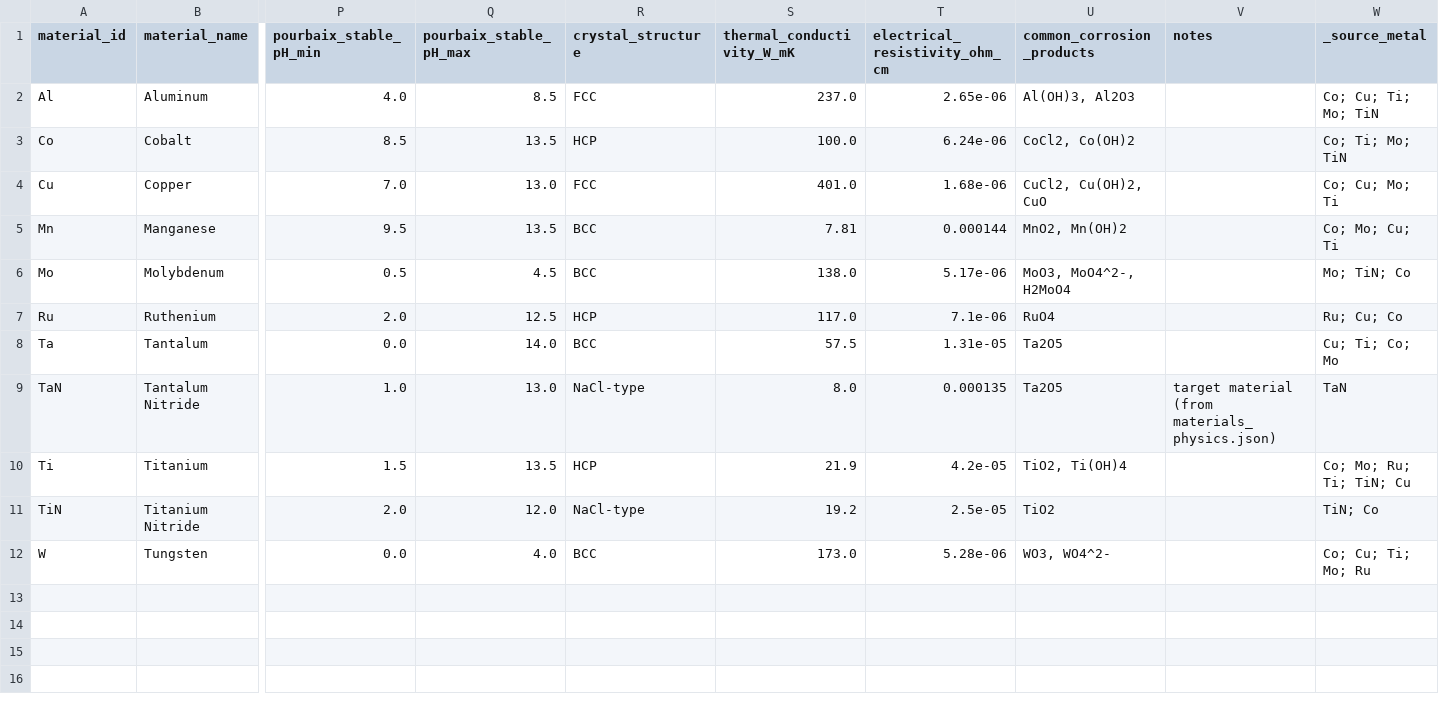
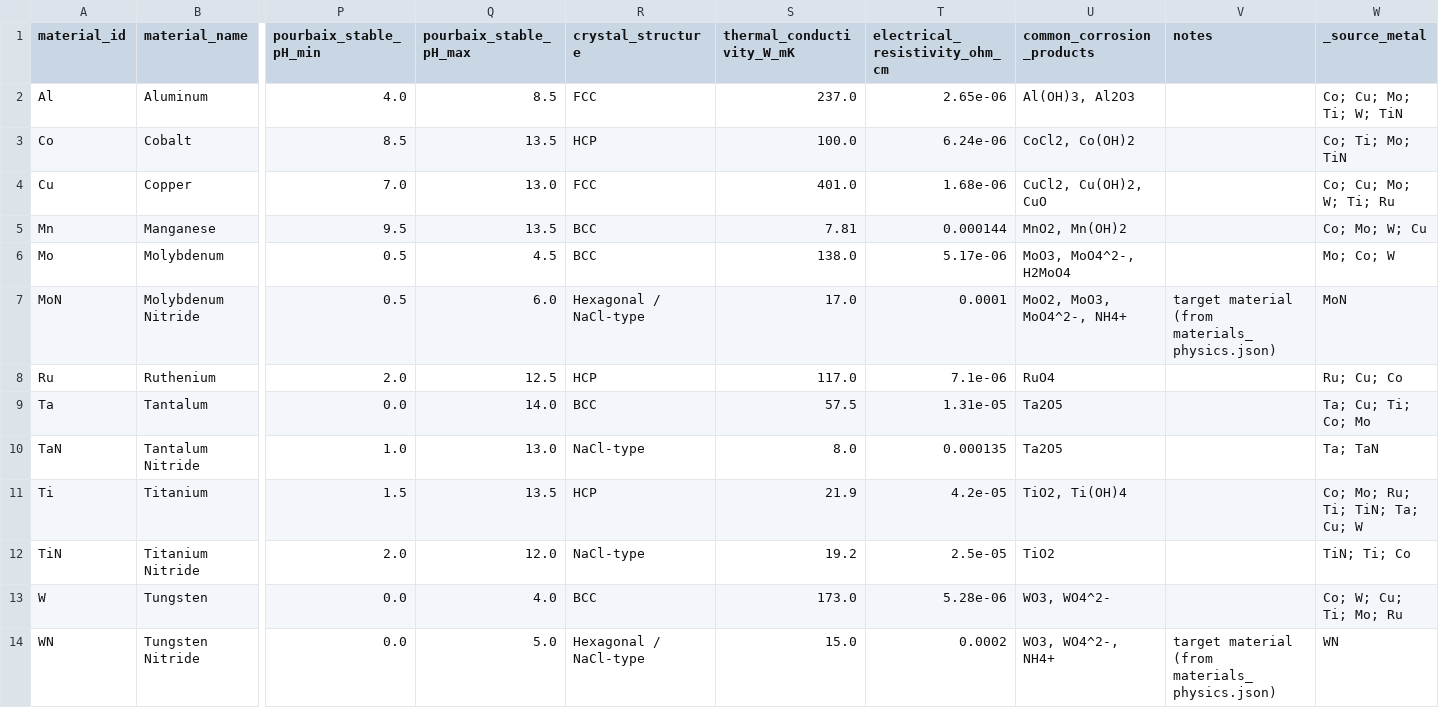
Before and after one commit to MarkLin19941028/Corrosion-simulator, a CSV file: data/raw/material_properties.csv, drawn as a sheet; only a part is shown, gaps mark what is left out; addresses are those after the commit; rows hold the shown columns only; the diff names each change by its address in the sheet, - before the commit and + after, or states it on an @@ line.

```diff
--- a/data/raw/material_properties.csv
+++ b/data/raw/material_properties.csv
-W2 (_source_metal): Co; Cu; Ti; Mo; TiN
+W2 (_source_metal): Co; Cu; Mo; Ti; W; TiN
-W4 (_source_metal): Co; Cu; Mo; Ti
+W4 (_source_metal): Co; Cu; Mo; W; Ti; Ru
-W5 (_source_metal): Co; Mo; Cu; Ti
+W5 (_source_metal): Co; Mo; W; Cu
-W6 (_source_metal): Mo; TiN; Co
+W6 (_source_metal): Mo; Co; W
+row 7: MoN | Molybdenum Nitride | 0.5 | 6.0 | Hexagonal / NaCl-type | 17.0 | 0.0001 | MoO2, MoO3, MoO4^2-, NH4+ | target material (from materials_physics.json) | MoN
-W9 (_source_metal): Cu; Ti; Co; Mo
+W9 (_source_metal): Ta; Cu; Ti; Co; Mo
-V10 (notes): target material (from materials_physics.json)
+V10 (notes): (empty)
-W10 (_source_metal): TaN
+W10 (_source_metal): Ta; TaN
-W11 (_source_metal): Co; Mo; Ru; Ti; TiN; Cu
+W11 (_source_metal): Co; Mo; Ru; Ti; TiN; Ta; Cu; W
-W12 (_source_metal): TiN; Co
+W12 (_source_metal): TiN; Ti; Co
-W13 (_source_metal): Co; Cu; Ti; Mo; Ru
+W13 (_source_metal): Co; W; Cu; Ti; Mo; Ru
+row 14: WN | Tungsten Nitride | 0.0 | 5.0 | Hexagonal / NaCl-type | 15.0 | 0.0002 | WO3, WO4^2-, NH4+ | target material (from materials_physics.json) | WN
```
Also changed, not shown: data/processed/data_dictionary.csv, data/processed/material_properties.csv, 15 other files.
